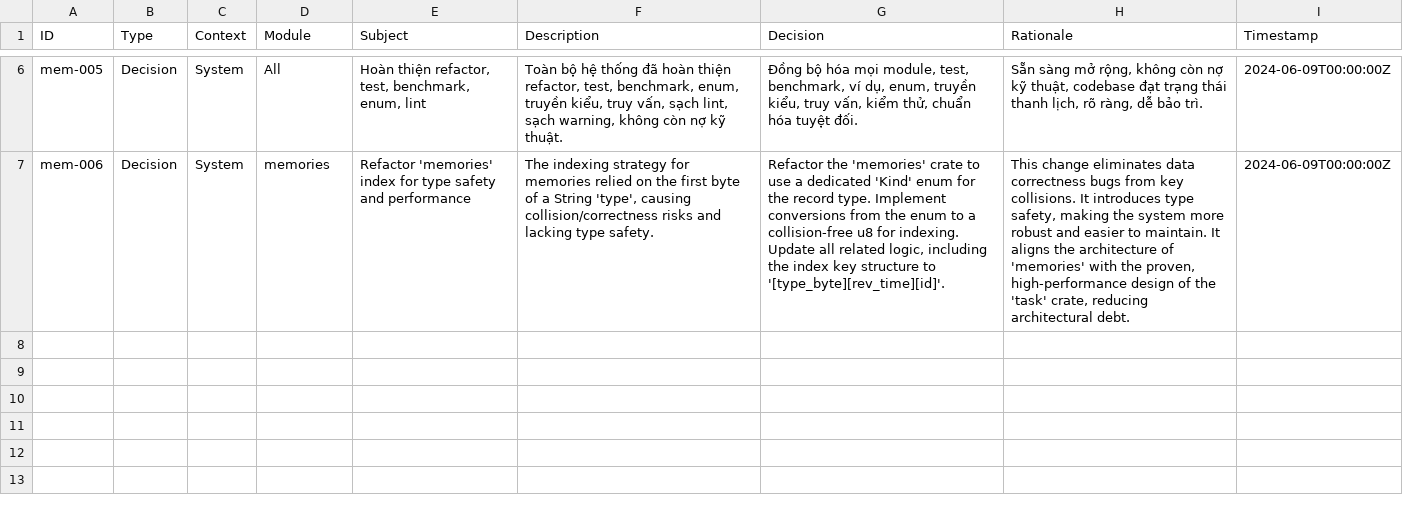
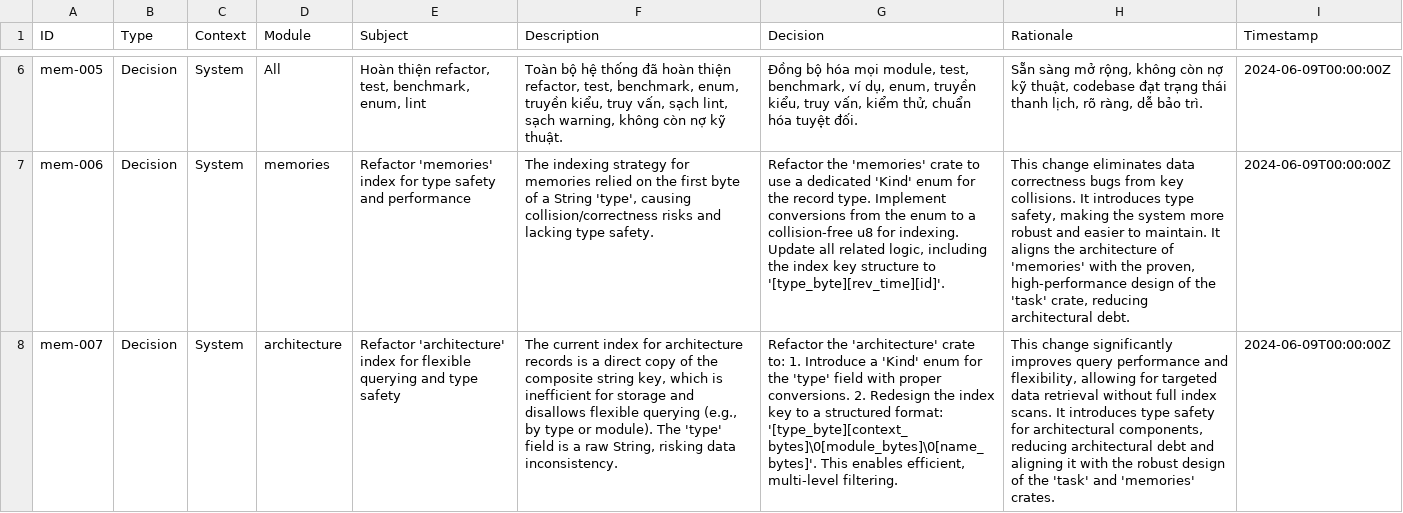
Before and after one commit to hoduyquocbao/template-repository, a CSV file: memories.csv, drawn as a sheet; only a part is shown, gaps mark what is left out; the diff names each change by its address in the sheet, - before the commit and + after, or states it on an @@ line.

Commit message:
Cập nhật và tái cấu trúc module `architecture` với chỉ mục an toàn kiểu và linh hoạt
- Tạo mới `enum Kind` để thay thế cho trường `r#type` trong `Entry`, đảm bảo an toàn kiểu và giảm thiểu lỗi nhập liệu.
- Cập nhật cấu trúc khóa chỉ mục thành định dạng có cấu trúc `[type_byte][context_bytes]\0[module_bytes]\0[name_bytes]`, cho phép truy vấn linh hoạt và hiệu suất cao.
- Điều chỉnh logic trong các hàm `add`, `index`, và `summary` để sử dụng `Kind` enum mới.
- Cập nhật các bài kiểm tra để xác minh tính chính xác của logic mới và đảm bảo tính nhất quán trong kiến trúc.
- Ghi nhận quyết định và nhiệm vụ mới trong `memories.csv` và `todo.csv` để theo dõi tiến trình cải tiến.

```diff
--- a/memories.csv
+++ b/memories.csv
+row 8: mem-007 | Decision | System | architecture | Refactor 'architecture' index for flexible querying and type safety | The current index for architecture records is a direct copy of the composite string key, which is inefficient for storage and disallows flexible querying (e.g., by type or module). The 'type' field is a raw String, risking data inconsistency. | Refactor the 'architecture' crate to: 1. Introduce a 'Kind' enum for the 'type' field with proper conversions. 2. Redesign the index key to a structured format: '[type_byte][context_bytes]\0[module_bytes]\0[name_bytes]'. This enables efficient, multi-level filtering. | This change significantly improves query performance and flexibility, allowing for targeted data retrieval without full index scans. It introduces type safety for architectural components, reducing architectural debt and aligning it with the robust design of the 'task' and 'memories' crates. | 2024-06-09T00:00:00Z
```
Also changed, not shown: todo.csv, 4 other files.
